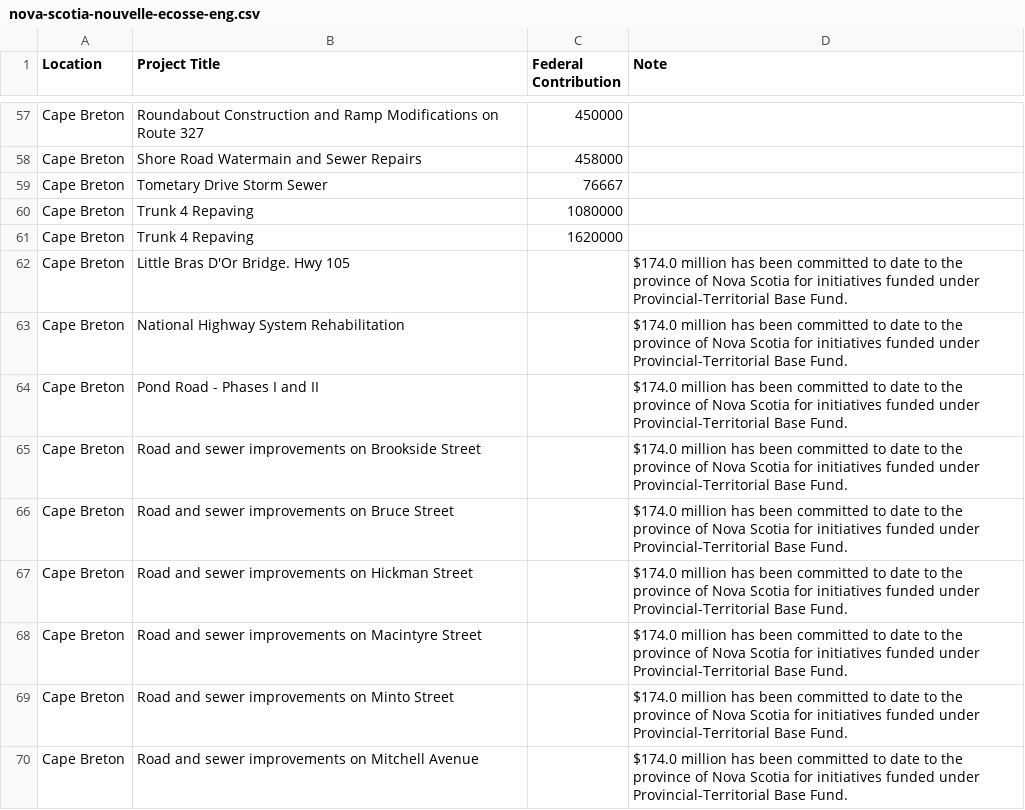
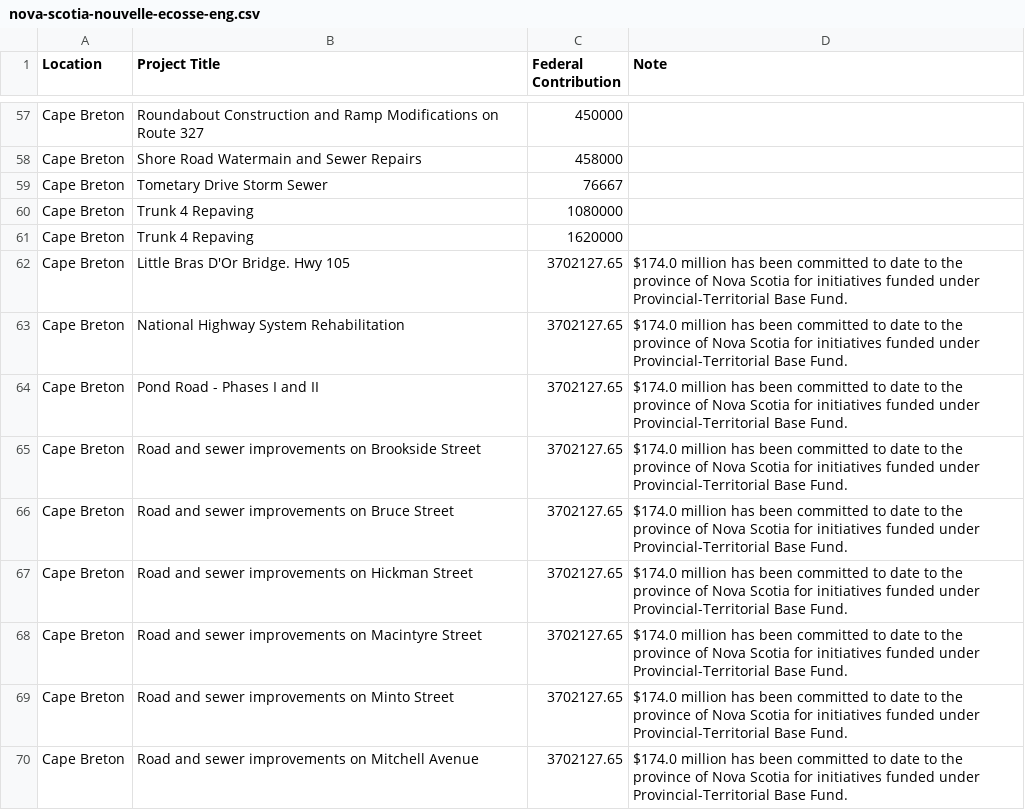
Before and after one commit to sudood/BI-436, a CSV file: DataSet/csv/nova-scotia-nouvelle-ecosse-eng.csv, drawn as a sheet; only a part is shown, gaps mark what is left out; the diff covers the shown part only; the diff names each change by its address in the sheet, - before the commit and + after, or states it on an @@ line.

```diff
--- a/DataSet/csv/nova-scotia-nouvelle-ecosse-eng.csv
+++ b/DataSet/csv/nova-scotia-nouvelle-ecosse-eng.csv
-C62:C70 (Federal Contribution): (empty)
+C62:C70 (Federal Contribution): 3702127.65
```
Also changed, not shown: 38 edited cells elsewhere in this file, DataSet/csv/british-columbia-colombie-britannique-eng.csv, DataSet/csv/manitoba-eng.csv, 15 other files.
